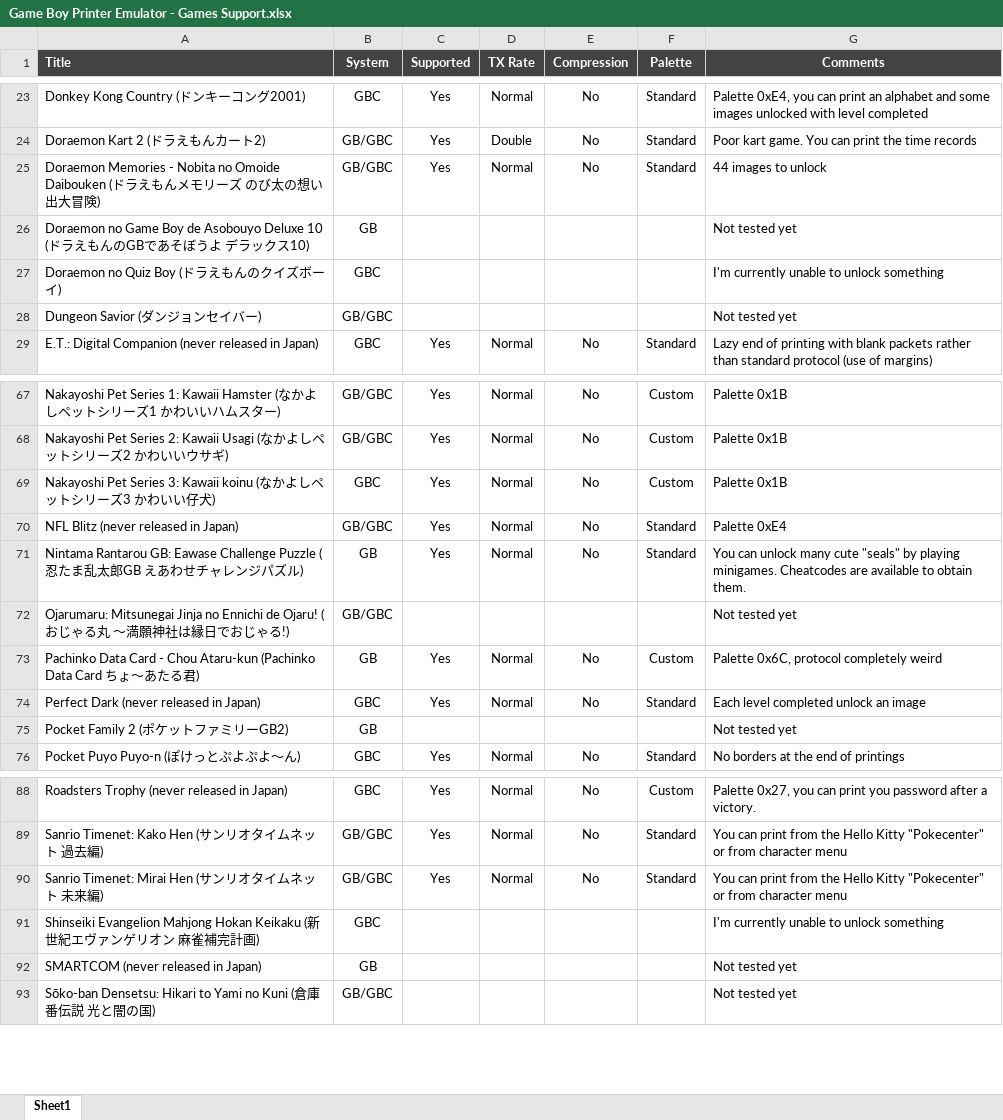
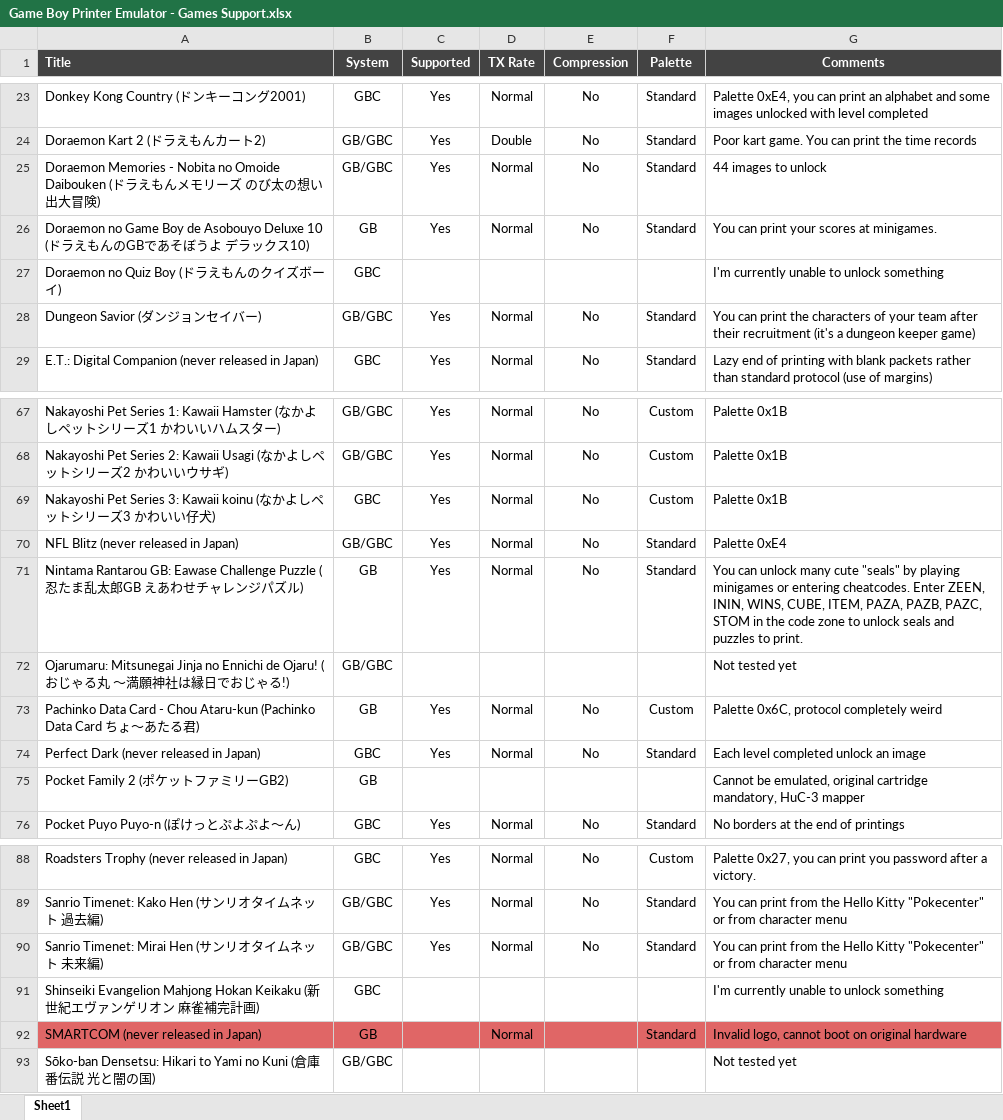
Before and after one commit to Raphael-Boichot/GameboyPrinterPaperSimulation, an Excel workbook: Game Boy Printer Emulator - Games Support.xlsx, sheet Sheet1, drawn as a sheet; only a part is shown, gaps mark what is left out; values as stored, in another font and other column widths than the file's, no borders; charts and pictures and conditional formats not drawn; the diff names each change by its address in the sheet, - before the commit and + after, or states it on an @@ line.

Commit message:
Add files via upload

```diff
--- a/Game Boy Printer Emulator - Games Support.xlsx (sheet Sheet1)
+++ b/Game Boy Printer Emulator - Games Support.xlsx (sheet Sheet1)
-C26 (Supported): (empty)
+C26 (Supported): Yes
-D26 (TX Rate): (empty)
+D26 (TX Rate): Normal
-E26 (Compression): (empty)
+E26 (Compression): No
-F26 (Palette): (empty)
+F26 (Palette): Standard
-G26 (Comments): Not tested yet
+G26 (Comments): You can print your scores at minigames.
-C28 (Supported): (empty)
+C28 (Supported): Yes
-D28 (TX Rate): (empty)
+D28 (TX Rate): Normal
-E28 (Compression): (empty)
+E28 (Compression): No
-F28 (Palette): (empty)
+F28 (Palette): Standard
-G28 (Comments): Not tested yet
+G28 (Comments): You can print the characters of your team after their recruitment (it's a dungeon keeper game)
-G71 (Comments): …by playing minigames. Cheatcodes are available to obtain them.
+G71 (Comments): …by playing minigames or entering cheatcodes. Enter ZEEN, ININ, WINS, CUBE, ITEM, PAZA, PAZB, PAZC, STOM in the code zone to unlock seals and puzzles to print.
-G75 (Comments): Not tested yet
+G75 (Comments): Cannot be emulated, original cartridge mandatory, HuC-3 mapper
-A92:G92 fill: none
+A92:G92 fill: #E06666
-D92 (TX Rate): (empty)
+D92 (TX Rate): Normal
-F92 (Palette): (empty)
+F92 (Palette): Standard
-G92 (Comments): Not tested yet
+G92 (Comments): Invalid logo, cannot boot on original hardware
```
